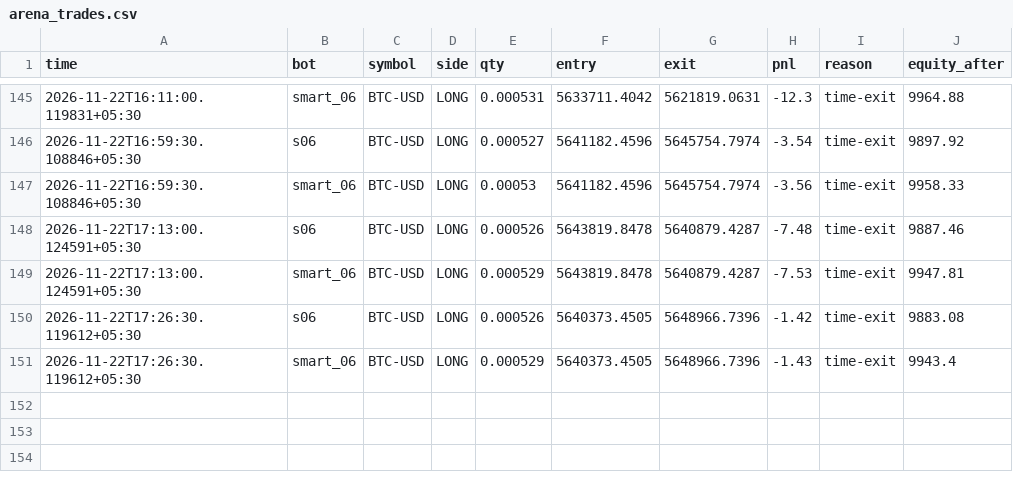
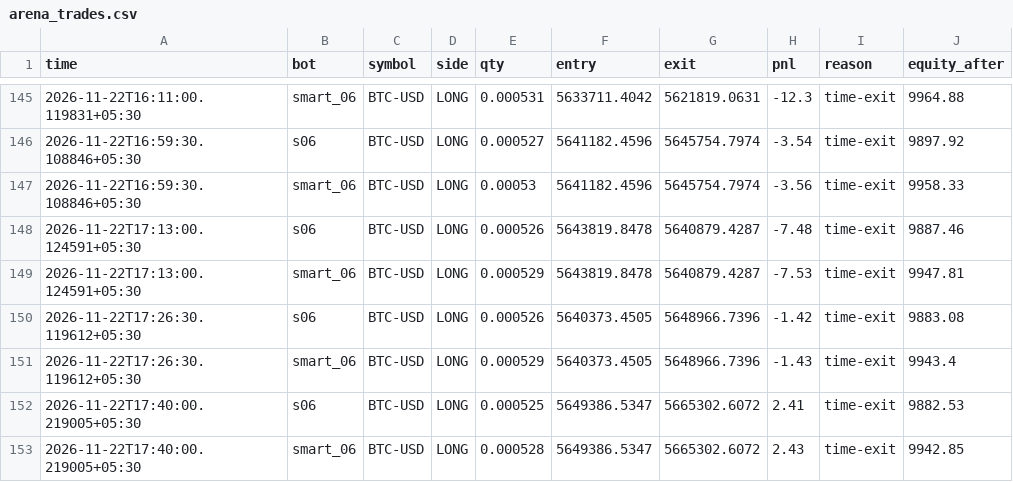
Before and after one commit to tusharghosh66-debug/night-trader, a CSV file: arena_trades.csv, drawn as a sheet; only a part is shown, gaps mark what is left out; the diff names each change by its address in the sheet, - before the commit and + after, or states it on an @@ line.

```diff
--- a/arena_trades.csv
+++ b/arena_trades.csv
+row 152: 2026-11-22T17:40:00.219005+05:30 | s06 | BTC-USD | LONG | 0.000525 | 5649386.5347 | 5665302.6072 | 2.41 | time-exit | 9882.53
+row 153: 2026-11-22T17:40:00.219005+05:30 | smart_06 | BTC-USD | LONG | 0.000528 | 5649386.5347 | 5665302.6072 | 2.43 | time-exit | 9942.85
```
Also changed, not shown: 6 other files.
